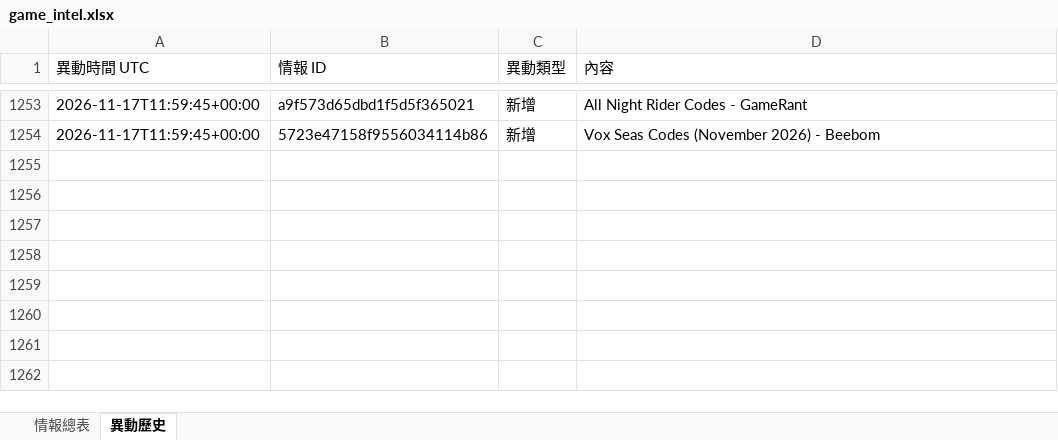
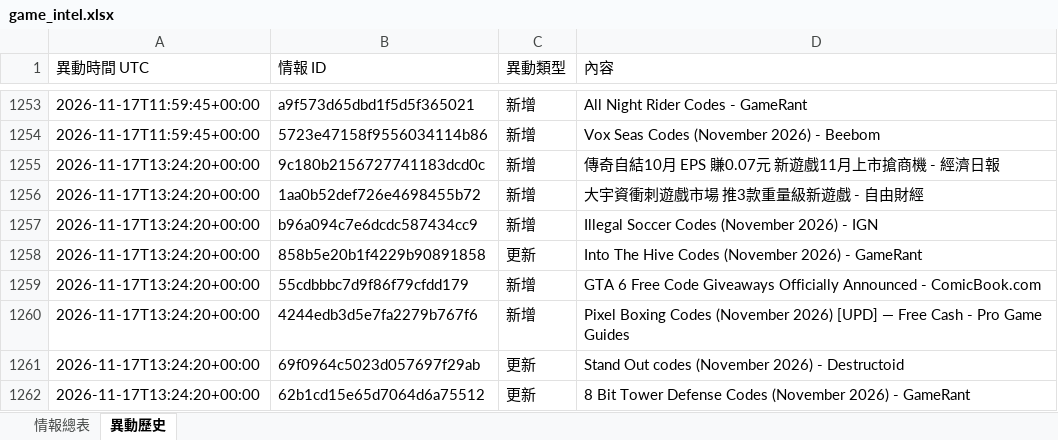
Before and after one commit to jerry000123456789-art/game-intel1, an Excel workbook: docs/game_intel.xlsx, sheet 異動歷史, drawn as a sheet; only a part is shown, gaps mark what is left out; values as stored, in another font and other column widths than the file's, no borders; the diff names each change by its address in the sheet, - before the commit and + after, or states it on an @@ line.

```diff
--- a/docs/game_intel.xlsx (sheet 異動歷史)
+++ b/docs/game_intel.xlsx (sheet 異動歷史)
+row 1255: 2026-11-17T13:24:20+00:00 | 9c180b2156727741183dcd0c | 新增 | 傳奇自結10月 EPS 賺0.07元 新遊戲11月上市搶商機 - 經濟日報
+row 1256: 2026-11-17T13:24:20+00:00 | 1aa0b52def726e4698455b72 | 新增 | 大宇資衝刺遊戲市場 推3款重量級新遊戲 - 自由財經
+row 1257: 2026-11-17T13:24:20+00:00 | b96a094c7e6dcdc587434cc9 | 新增 | Illegal Soccer Codes (November 2026) - IGN
+row 1258: 2026-11-17T13:24:20+00:00 | 858b5e20b1f4229b90891858 | 更新 | Into The Hive Codes (November 2026) - GameRant
+row 1259: 2026-11-17T13:24:20+00:00 | 55cdbbbc7d9f86f79cfdd179 | 新增 | GTA 6 Free Code Giveaways Officially Announced - ComicBook.com
+row 1260: 2026-11-17T13:24:20+00:00 | 4244edb3d5e7fa2279b767f6 | 新增 | Pixel Boxing Codes (November 2026) [UPD] — Free Cash - Pro Game Guides
+row 1261: 2026-11-17T13:24:20+00:00 | 69f0964c5023d057697f29ab | 更新 | Stand Out codes (November 2026) - Destructoid
+row 1262: 2026-11-17T13:24:20+00:00 | 62b1cd15e65d7064d6a75512 | 更新 | 8 Bit Tower Defense Codes (November 2026) - GameRant
```
Also changed, not shown: sheet 情報總表, 4 other files.
